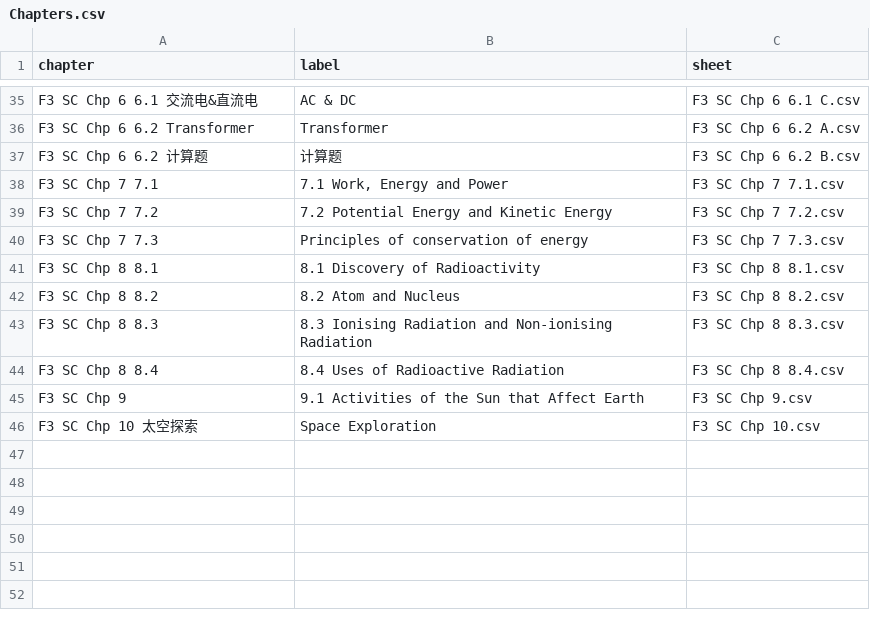
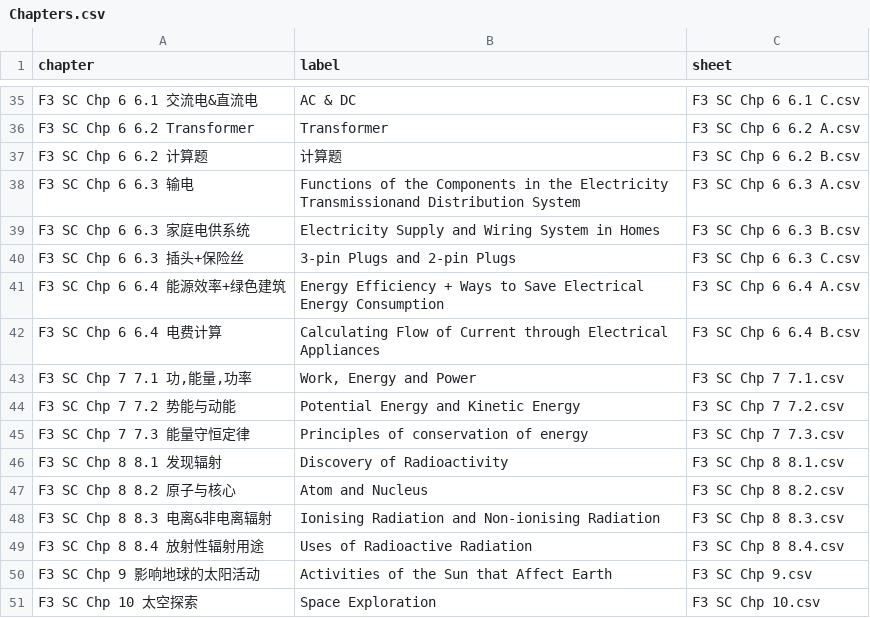
Before and after one commit to nobody0619/F3-SC, a CSV file: Chapters.csv, drawn as a sheet; only a part is shown, gaps mark what is left out.

```diff
--- a/Chapters.csv
+++ b/Chapters.csv
@@ -37,10 +37,15 @@ F3 SC Chp 6 6.2 Transformer,Transformer,F3 SC Chp 6 6.2 A.csv
 F3 SC Chp 6 6.2 计算题,计算题,F3 SC Chp 6 6.2 B.csv
-F3 SC Chp 7 7.1,"7.1 Work, Energy and Power",F3 SC Chp 7 7.1.csv
-F3 SC Chp 7 7.2,7.2 Potential Energy and Kinetic Energy,F3 SC Chp 7 7.2.csv
-F3 SC Chp 7 7.3,Principles of conservation of energy,F3 SC Chp 7 7.3.csv
-F3 SC Chp 8 8.1,8.1 Discovery of Radioactivity,F3 SC Chp 8 8.1.csv
-F3 SC Chp 8 8.2,8.2 Atom and Nucleus,F3 SC Chp 8 8.2.csv
-F3 SC Chp 8 8.3,8.3 Ionising Radiation and Non-ionising Radiation,F3 SC Chp 8 8.3.csv
-F3 SC Chp 8 8.4,8.4 Uses of Radioactive Radiation,F3 SC Chp 8 8.4.csv
-F3 SC Chp 9,9.1 Activities of the Sun that Affect Earth,F3 SC Chp 9.csv
+F3 SC Chp 6 6.3 输电,Functions of the Components in the Electricity Transmissionand Distribution System,F3 SC Chp 6 6.3 A.csv
+F3 SC Chp 6 6.3 家庭电供系统,Electricity Supply and Wiring System in Homes,F3 SC Chp 6 6.3 B.csv
+F3 SC Chp 6 6.3 插头+保险丝,3-pin Plugs and 2-pin Plugs,F3 SC Chp 6 6.3 C.csv
+F3 SC Chp 6 6.4 能源效率+绿色建筑,Energy Efficiency + Ways to Save Electrical Energy Consumption,F3 SC Chp 6 6.4 A.csv
+F3 SC Chp 6 6.4 电费计算,Calculating Flow of Current through Electrical Appliances,F3 SC Chp 6 6.4 B.csv
+"F3 SC Chp 7 7.1 功,能量,功率","Work, Energy and Power",F3 SC Chp 7 7.1.csv
+F3 SC Chp 7 7.2 势能与动能,Potential Energy and Kinetic Energy,F3 SC Chp 7 7.2.csv
+F3 SC Chp 7 7.3 能量守恒定律,Principles of conservation of energy,F3 SC Chp 7 7.3.csv
+F3 SC Chp 8 8.1 发现辐射,Discovery of Radioactivity,F3 SC Chp 8 8.1.csv
+F3 SC Chp 8 8.2 原子与核心,Atom and Nucleus,F3 SC Chp 8 8.2.csv
+F3 SC Chp 8 8.3 电离&非电离辐射,Ionising Radiation and Non-ionising Radiation,F3 SC Chp 8 8.3.csv
+F3 SC Chp 8 8.4 放射性辐射用途,Uses of Radioactive Radiation,F3 SC Chp 8 8.4.csv
+F3 SC Chp 9 影响地球的太阳活动,Activities of the Sun that Affect Earth,F3 SC Chp 9.csv
 F3 SC Chp 10 太空探索,Space Exploration,F3 SC Chp 10.csv
```
Also changed, not shown: 2 other files.
